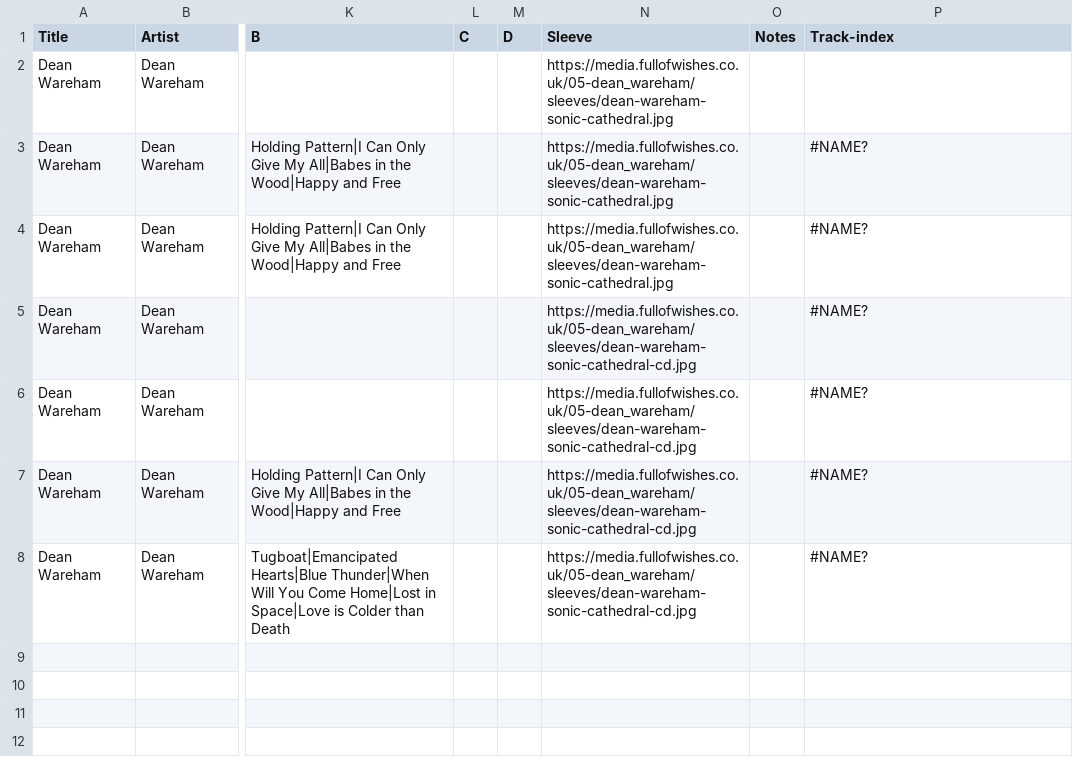
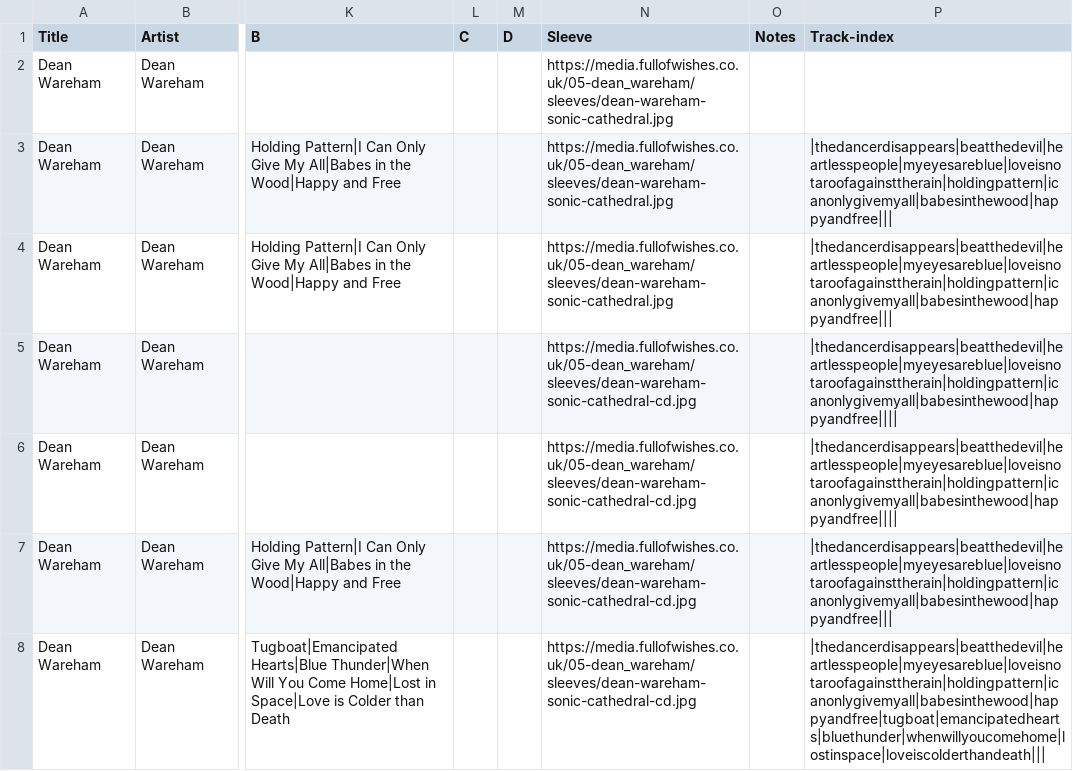
Before and after one commit to grange85/ahfow-database, a CSV file: _data/discography/dean-wareham_002_dean-wareham.csv, drawn as a sheet; only a part is shown, gaps mark what is left out; the diff names each change by its address in the sheet, - before the commit and + after, or states it on an @@ line.

```diff
--- a/_data/discography/dean-wareham_002_dean-wareham.csv
+++ b/_data/discography/dean-wareham_002_dean-wareham.csv
-P3:P4 (Track-index): #NAME?
+P3:P4 (Track-index): |thedancerdisappears|beatthedevil|heartlesspeople|myeyesareblue|loveisnotaroofagainsttherain|holdingpattern|icanonlygivemyall|babesinthewood|happyandfree|||
-P5:P6 (Track-index): #NAME?
+P5:P6 (Track-index): |thedancerdisappears|beatthedevil|heartlesspeople|myeyesareblue|loveisnotaroofagainsttherain|holdingpattern|icanonlygivemyall|babesinthewood|happyandfree||||
-P7 (Track-index): #NAME?
+P7 (Track-index): |thedancerdisappears|beatthedevil|heartlesspeople|myeyesareblue|loveisnotaroofagainsttherain|holdingpattern|icanonlygivemyall|babesinthewood|happyandfree|||
-P8 (Track-index): #NAME?
+P8 (Track-index): |thedancerdisappears|beatthedevil|heartlesspeople|myeyesareblue|loveisnotaroofagainsttherain|holdingpattern|icanonlygivemyall|babesinthewood|happyandfree|tugboat|emancipatedhearts|bluethunder|whenwillyoucomehome|lostinspace|loveiscolderthandeath|||
```
Also changed, not shown: _data/discography/dean-wareham_001_emancipated-hearts.csv, _data/discography/dean-wareham_003_vs-cheval-sombre.csv, 11 other files.
